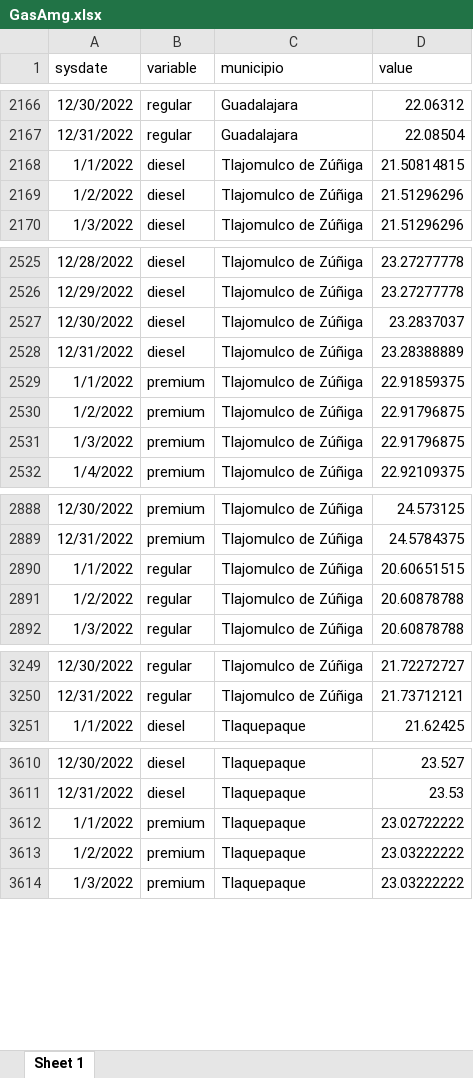
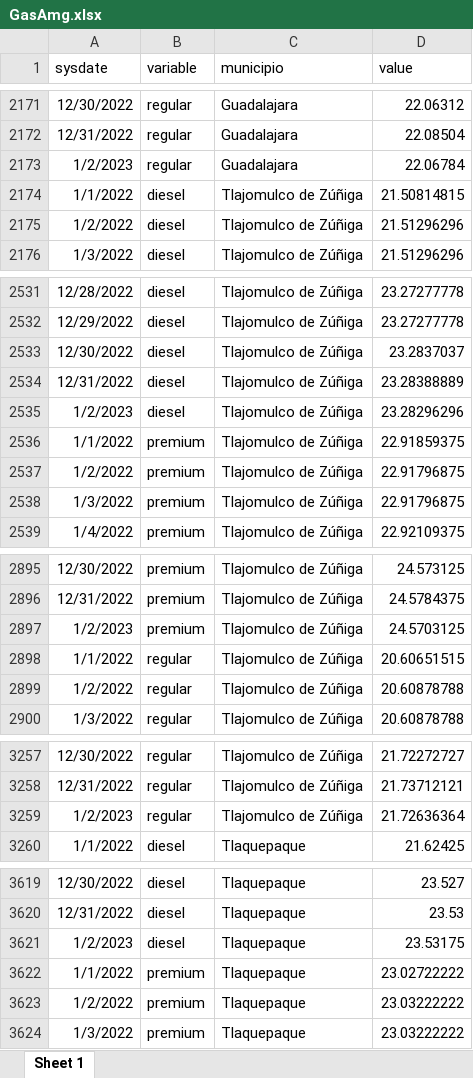
Before and after one commit to DIEEF-IIEG/SIE, an Excel workbook: GasAmg.xlsx, sheet Sheet 1, drawn as a sheet; only a part is shown, gaps mark what is left out; values as stored, in another font and other column widths than the file's, no borders; the diff covers the shown part only; the diff names each change by its address in the sheet, - before the commit and + after, or states it on an @@ line.

```diff
--- a/GasAmg.xlsx (sheet Sheet 1)
+++ b/GasAmg.xlsx (sheet Sheet 1)
+row 2173: 1/2/2023 | regular | Guadalajara | 22.06784
+row 2535: 1/2/2023 | diesel | Tlajomulco de Zúñiga | 23.28296296
+row 2897: 1/2/2023 | premium | Tlajomulco de Zúñiga | 24.5703125
+row 3259: 1/2/2023 | regular | Tlajomulco de Zúñiga | 21.72636364
+row 3621: 1/2/2023 | diesel | Tlaquepaque | 23.53175
```
Also changed, not shown: 13 added rows elsewhere in this sheet, promedio.xlsx.
